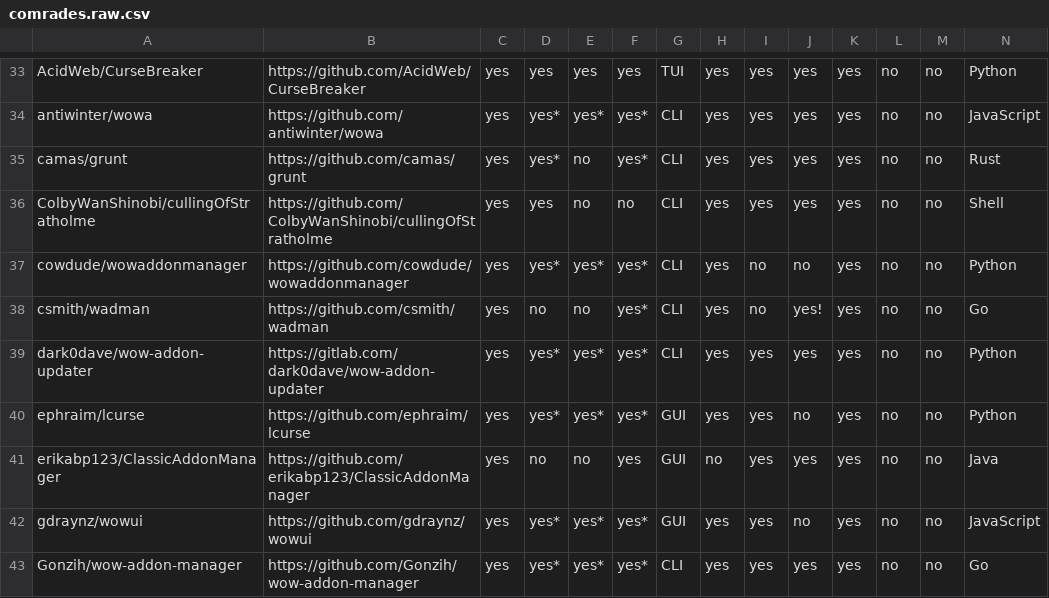
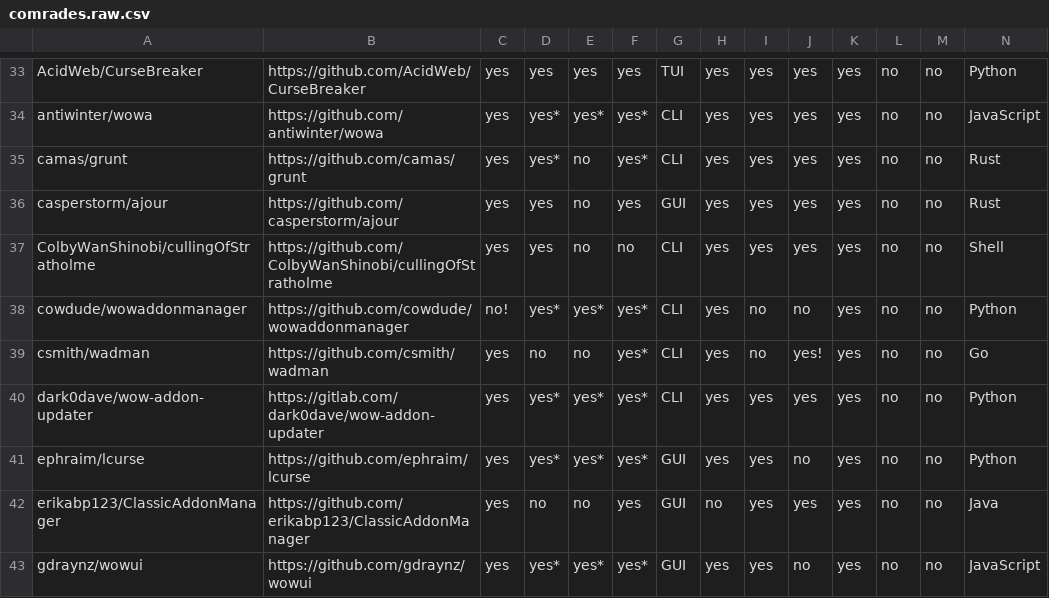
Before and after one commit to ogri-la/strongbox-comrades, a CSV file: comrades.raw.csv, drawn as a sheet; only a part is shown, gaps mark what is left out; the shorter side is filled out with more unchanged rows; addresses are those after the commit; rows hold the shown columns only; the diff names each change by its address in the sheet, - before the commit and + after, or states it on an @@ line.

```diff
--- a/comrades.raw.csv
+++ b/comrades.raw.csv
+row 36: casperstorm/ajour | https://github.com/casperstorm/ajour | yes | yes | no | yes | GUI | yes | yes | yes | yes | no | no | Rust
-C38: yes
+C38: no!
```
Also changed, not shown: comrades.csv, 1 other file.
